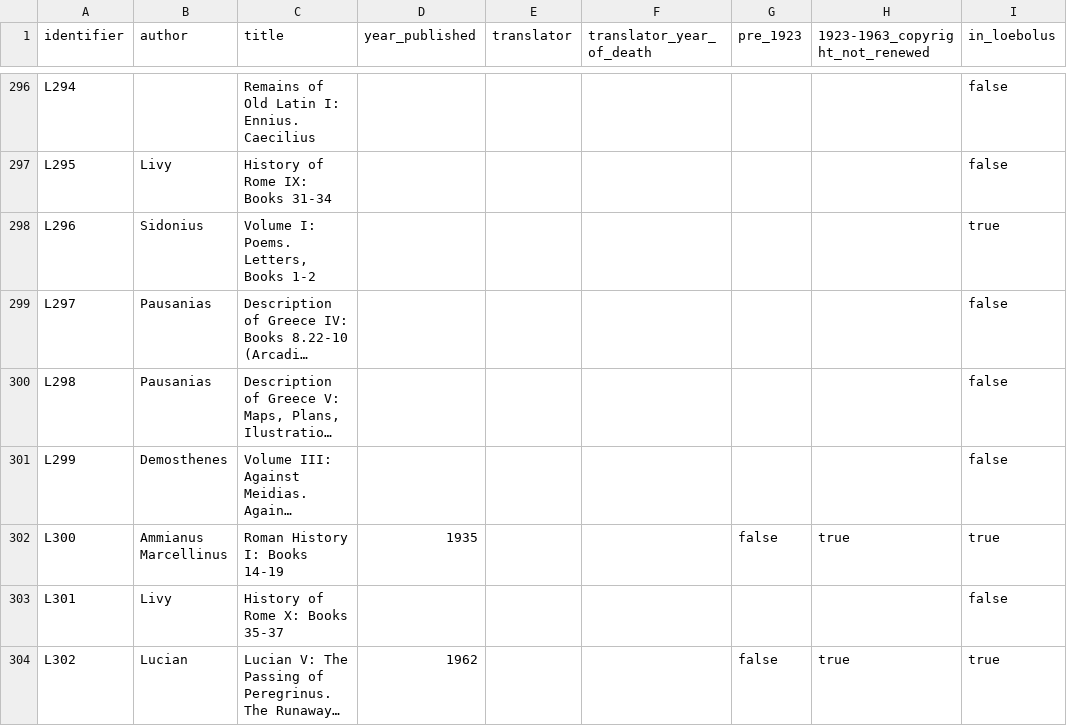
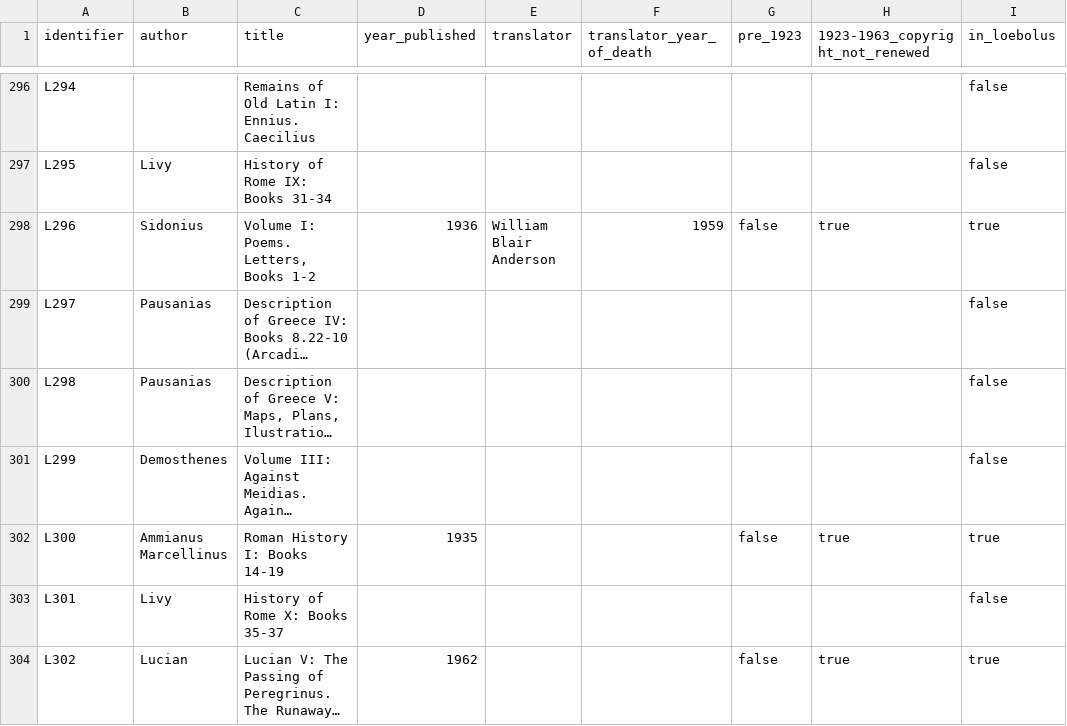
Before and after one commit to ryanfb/loeb-copyright, a CSV file: loeb-copyright.csv, drawn as a sheet; only a part is shown, gaps mark what is left out; long unchanged cells end in …; the diff names each change by its address in the sheet, - before the commit and + after, or states it on an @@ line.

Commit message:
Add years/translator for L296

```diff
--- a/loeb-copyright.csv
+++ b/loeb-copyright.csv
-D298 (year_published): (empty)
+D298 (year_published): 1936
-E298 (translator): (empty)
+E298 (translator): William Blair Anderson
-F298 (translator_year_of_death): (empty)
+F298 (translator_year_of_death): 1959
-G298 (pre_1923): (empty)
+G298 (pre_1923): false
-H298 (1923-1963_copyright_not_renewed): (empty)
+H298 (1923-1963_copyright_not_renewed): true
```
